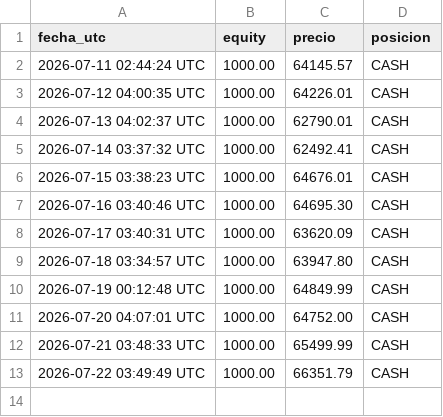
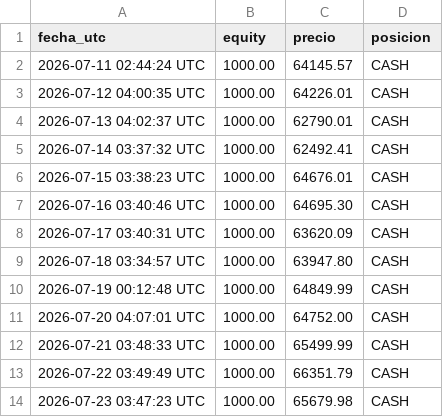
Before and after one commit to christianprimero926/btc-bot-panel, a CSV file: equity_history.csv, drawn as a sheet; the diff names each change by its address in the sheet, - before the commit and + after, or states it on an @@ line.

```diff
--- a/equity_history.csv
+++ b/equity_history.csv
+row 14: 2026-07-23 03:47:23 UTC | 1000.00 | 65679.98 | CASH
```
Also changed, not shown: gold_equity_history.csv, meur15_trades.csv, 28 other files.
